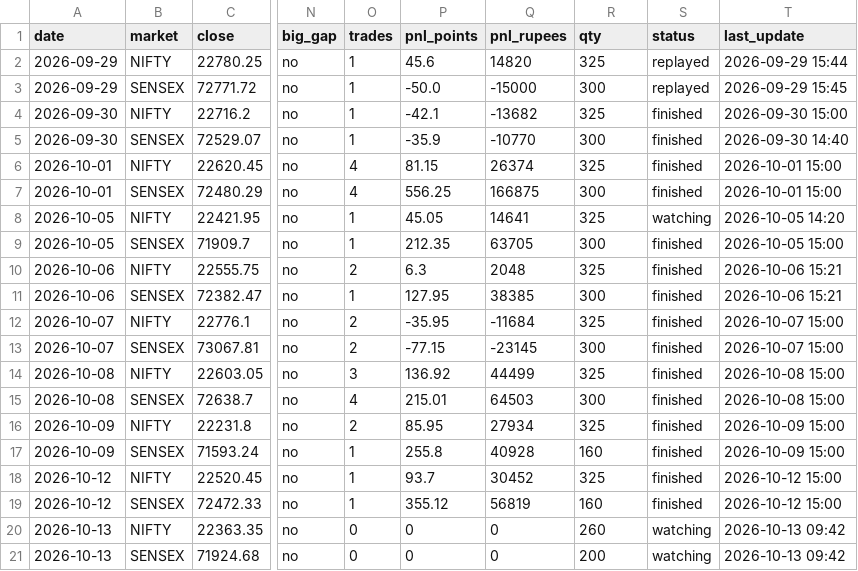
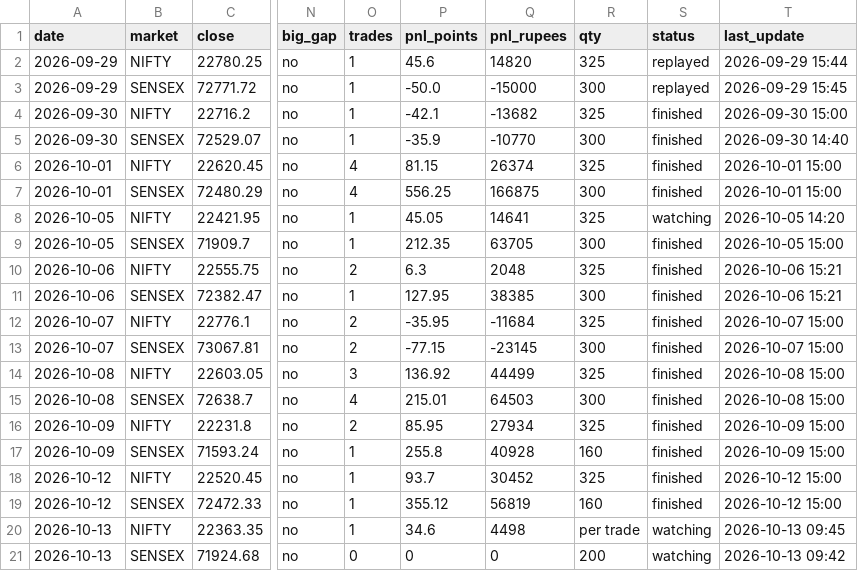
Before and after one commit to Jdingara/share_market_bava, a CSV file: history/hlc/days.csv, drawn as a sheet; only a part is shown, gaps mark what is left out; the diff names each change by its address in the sheet, - before the commit and + after, or states it on an @@ line.

```diff
--- a/history/hlc/days.csv
+++ b/history/hlc/days.csv
-O20 (trades): 0
+O20 (trades): 1
-P20 (pnl_points): 0
+P20 (pnl_points): 34.6
-Q20 (pnl_rupees): 0
+Q20 (pnl_rupees): 4498
-R20 (qty): 260
+R20 (qty): per trade
-T20 (last_update): 2026-10-13 09:42
+T20 (last_update): 2026-10-13 09:45
```
Also changed, not shown: history/days.csv, history/hlc/trades.csv, 6 other files.
